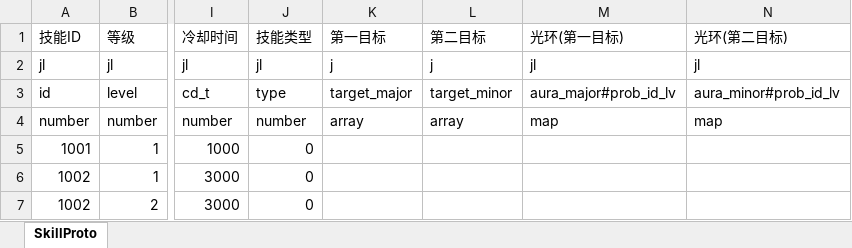
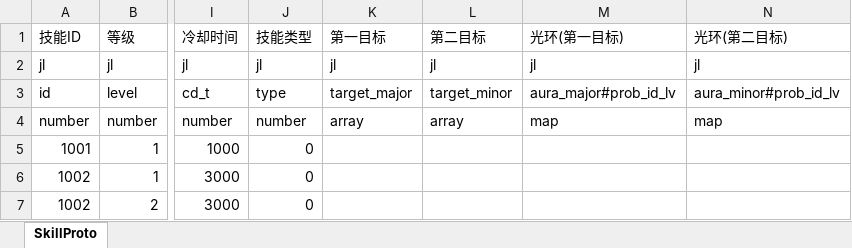
Before and after one commit to preboy/gworld, an Excel workbook: plan/excel/skill_技能表.xlsx, sheet SkillProto, drawn as a sheet; only a part is shown, gaps mark what is left out; values as stored, in another font and other column widths than the file's, no borders; the diff names each change by its address in the sheet, - before the commit and + after, or states it on an @@ line.

```diff
--- a/plan/excel/skill_技能表.xlsx (sheet SkillProto)
+++ b/plan/excel/skill_技能表.xlsx (sheet SkillProto)
-K2 (第一目标): j
+K2 (第一目标): jl
-L2 (第二目标): j
+L2 (第二目标): jl
```
Also changed, not shown: 3 other files.
